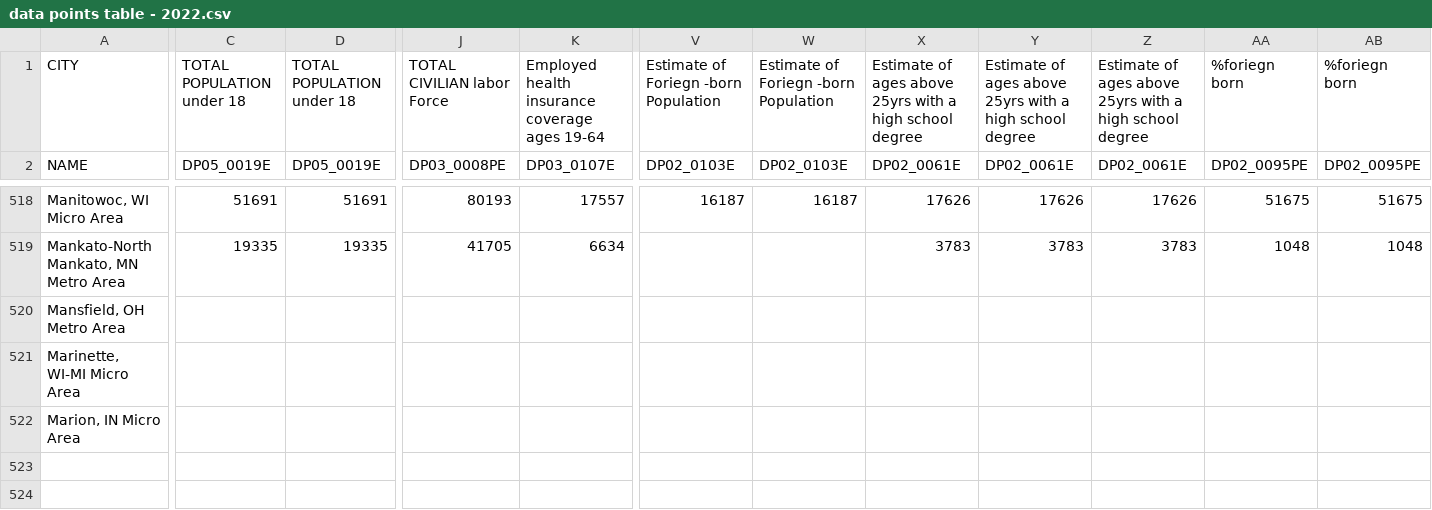
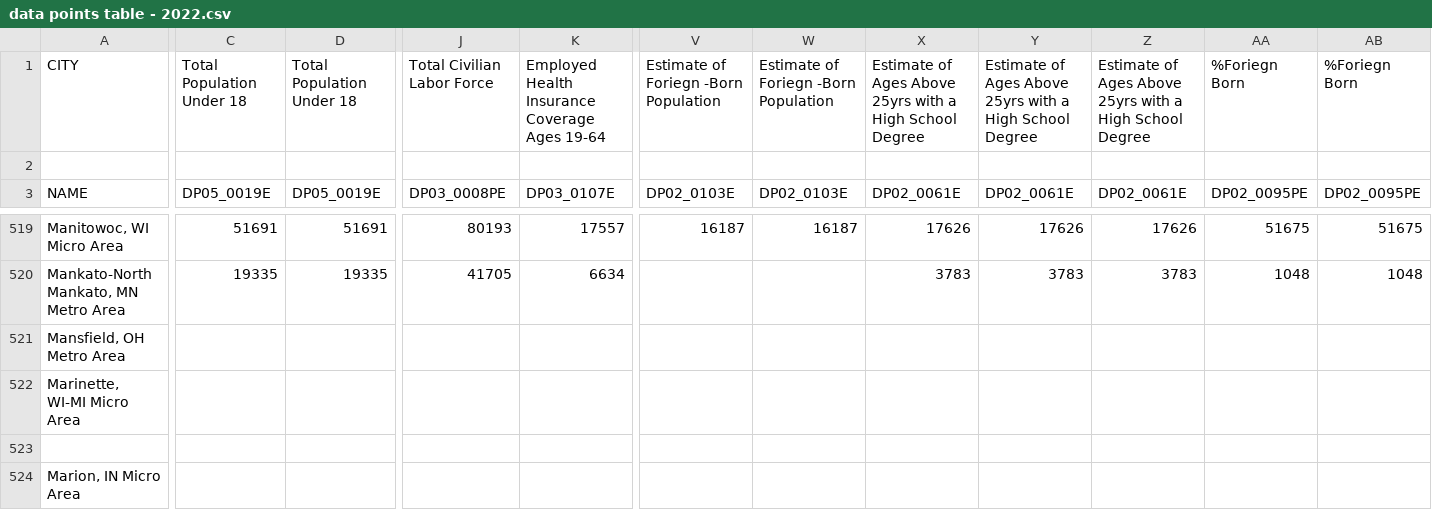
Before and after one commit to yodieland/csv-data-host, a CSV file: data points table - 2022.csv, drawn as a sheet; only a part is shown, gaps mark what is left out; rows hold the shown columns only; the diff covers the shown part only; the diff names each change by its address in the sheet, - before the commit and + after, or states it on an @@ line.

Commit message:
Update data points table - 2022.csv

```diff
--- a/data points table - 2022.csv
+++ b/data points table - 2022.csv
-C1: TOTAL POPULATION under 18
+C1: Total Population Under 18
-D1: TOTAL POPULATION under 18
+D1: Total Population Under 18
-J1: TOTAL CIVILIAN labor Force
+J1: Total Civilian Labor Force
-K1: Employed health insurance coverage ages 19-64
+K1: Employed Health Insurance Coverage Ages 19-64
-V1: Estimate of Foriegn -born Population
+V1: Estimate of Foriegn -Born Population
-W1: Estimate of Foriegn -born Population
+W1: Estimate of Foriegn -Born Population
-X1: Estimate of ages above 25yrs with a high school degree
+X1: Estimate of Ages Above 25yrs with a High School Degree
-Y1: Estimate of ages above 25yrs with a high school degree
+Y1: Estimate of Ages Above 25yrs with a High School Degree
-Z1: Estimate of ages above 25yrs with a high school degree
+Z1: Estimate of Ages Above 25yrs with a High School Degree
-AA1: %foriegn born
+AA1: %Foriegn Born
-AB1: %foriegn born
+AB1: %Foriegn Born
+row 2: (empty)
+row 523: (empty)
```
Also changed, not shown: 8 edited cells elsewhere in this file.
